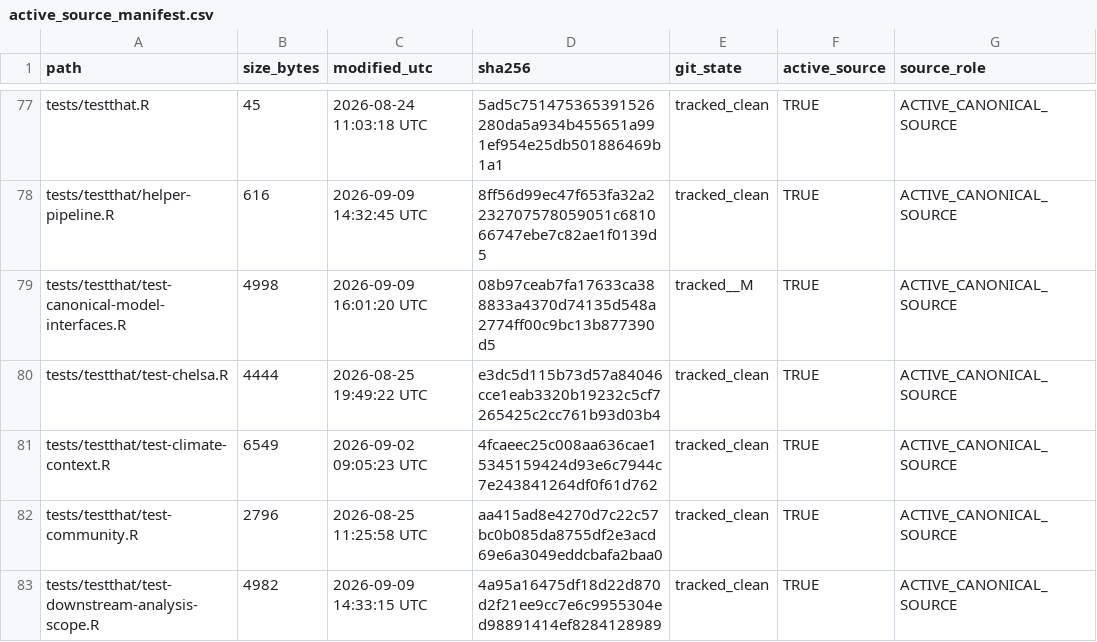
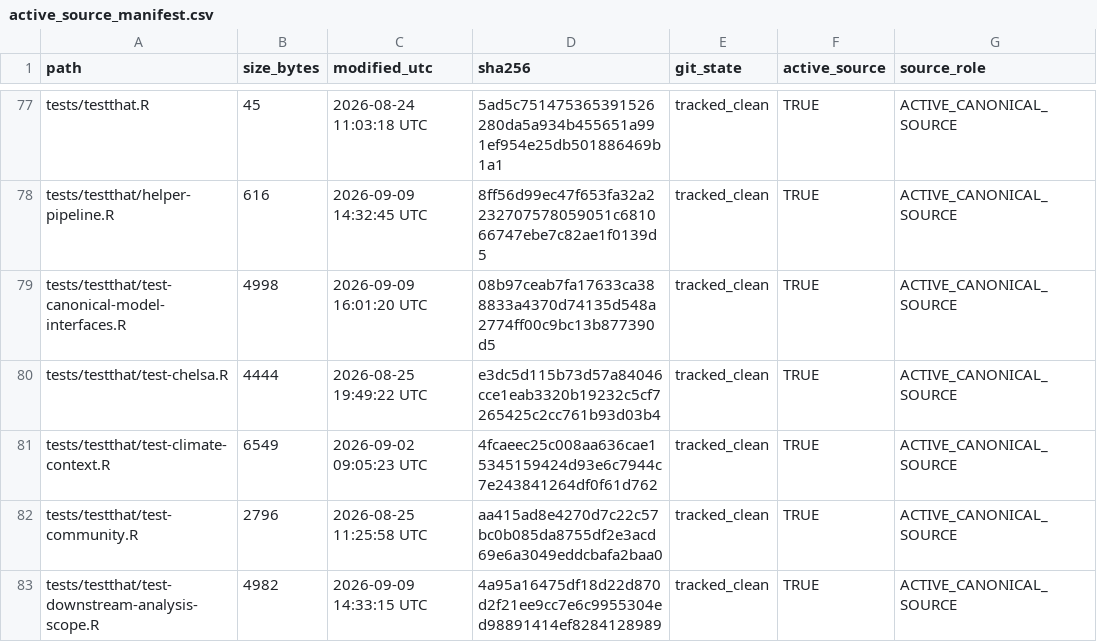
Before and after one commit to billurbektas/TransPlant_winners_losers, a CSV file: output/manifests/active_source_manifest.csv, drawn as a sheet; only a part is shown, gaps mark what is left out; the diff covers the shown part only.

Commit message:
Track canonical artifact content changes

```diff
--- a/output/manifests/active_source_manifest.csv
+++ b/output/manifests/active_source_manifest.csv
@@ -78,3 +78,3 @@ tests/testthat.R,45,2026-08-24 11:03:18 UTC,5ad5c751475365391526280da5a934b45565
 tests/testthat/helper-pipeline.R,616,2026-09-09 14:32:45 UTC,8ff56d99ec47f653fa32a2232707578059051c681066747ebe7c82ae1f0139d5,tracked_clean,TRUE,ACTIVE_CANONICAL_SOURCE
-tests/testthat/test-canonical-model-interfaces.R,4998,2026-09-09 16:01:20 UTC,08b97ceab7fa17633ca388833a4370d74135d548a2774ff00c9bc13b877390d5,tracked__M,TRUE,ACTIVE_CANONICAL_SOURCE
+tests/testthat/test-canonical-model-interfaces.R,4998,2026-09-09 16:01:20 UTC,08b97ceab7fa17633ca388833a4370d74135d548a2774ff00c9bc13b877390d5,tracked_clean,TRUE,ACTIVE_CANONICAL_SOURCE
 tests/testthat/test-chelsa.R,4444,2026-08-25 19:49:22 UTC,e3dc5d115b73d57a84046cce1eab3320b19232c5cf7265425c2cc761b93d03b4,tracked_clean,TRUE,ACTIVE_CANONICAL_SOURCE
```
Also changed, not shown: 17 edited cells elsewhere in this file, output/manifests/active_scientific_source_inventory.csv, output/manifests/canonical_outputs.csv, 3 other files.
